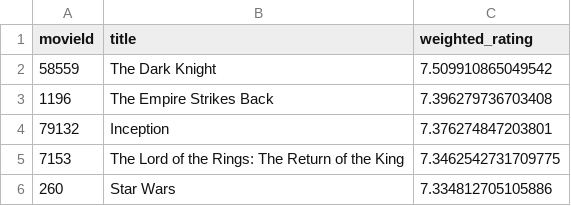
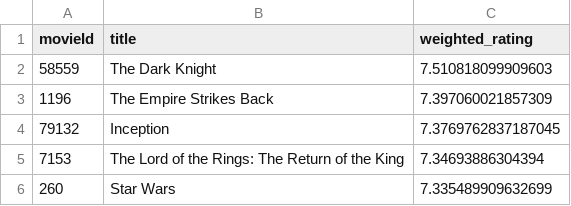
Before and after one commit to hesam1860/movie-recommender, a CSV file: models/action_popularity.csv, drawn as a sheet.

```diff
--- a/models/action_popularity.csv
+++ b/models/action_popularity.csv
@@ -1,6 +1,6 @@
 movieId,title,weighted_rating
-58559,The Dark Knight,7.509910865049542
-1196,The Empire Strikes Back,7.396279736703408
-79132,Inception,7.376274847203801
-7153,The Lord of the Rings: The Return of the King,7.3462542731709775
-260,Star Wars,7.334812705105886
+58559,The Dark Knight,7.510818099909603
+1196,The Empire Strikes Back,7.397060021857309
+79132,Inception,7.3769762837187045
+7153,The Lord of the Rings: The Return of the King,7.34693886304394
+260,Star Wars,7.335489909632699
```
Also changed, not shown: models/comedy_popularity.csv, models/content_based_user1.csv, 23 other files.
